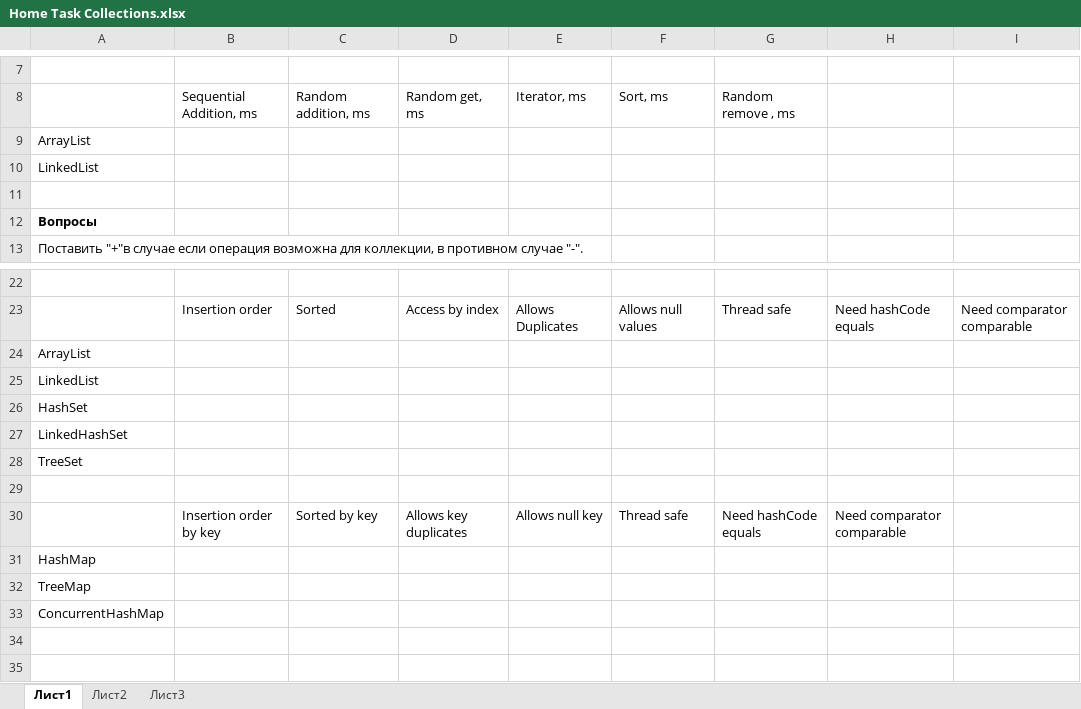
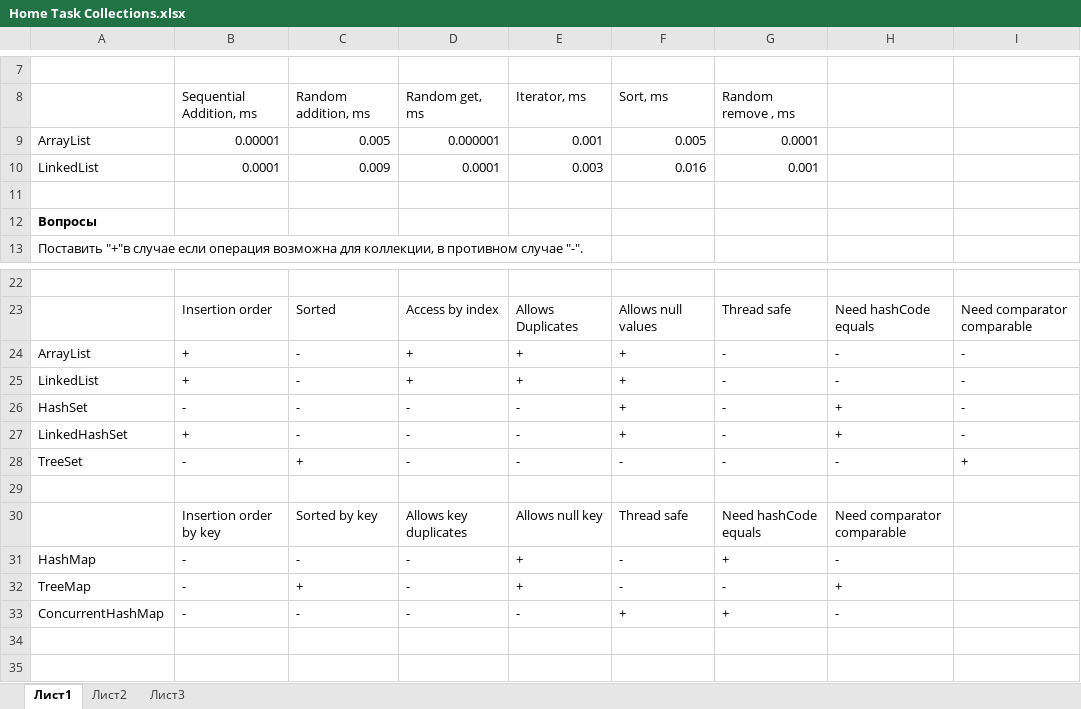
Before and after one commit to dandyhorse/course-works, an Excel workbook: homewrok_4/Home Task Collections.xlsx, sheet Лист1, drawn as a sheet; only a part is shown, gaps mark what is left out; values as stored, in another font and other column widths than the file's, no borders; removed rows and columns are numbered as before the commit, all else as after; the diff names each change by its address in the sheet, - before the commit and + after, or states it on an @@ line.

```diff
--- a/homewrok_4/Home Task Collections.xlsx (sheet Лист1)
+++ b/homewrok_4/Home Task Collections.xlsx (sheet Лист1)
-row 9: ArrayList
-row 10: LinkedList
+row 9: ArrayList | 0.00001 | 0.005 | 0.000001 | 0.001 | 0.005 | 0.0001
+row 10: LinkedList | 0.0001 | 0.009 | 0.0001 | 0.003 | 0.016 | 0.001
-row 24: ArrayList
-row 25: LinkedList
-row 26: HashSet
-row 27: LinkedHashSet
-row 28: TreeSet
+row 24: ArrayList | + | - | + | + | + | - | - | -
+row 25: LinkedList | + | - | + | + | + | - | - | -
+row 26: HashSet | - | - | - | - | + | - | + | -
+row 27: LinkedHashSet | + | - | - | - | + | - | + | -
+row 28: TreeSet | - | + | - | - | - | - | - | +
-row 31: HashMap
-row 32: TreeMap
-row 33: ConcurrentHashMap
+row 31: HashMap | - | - | - | + | - | + | -
+row 32: TreeMap | - | + | - | + | - | - | +
+row 33: ConcurrentHashMap | - | - | - | - | + | + | -
```
Also changed, not shown: 4 other files.
